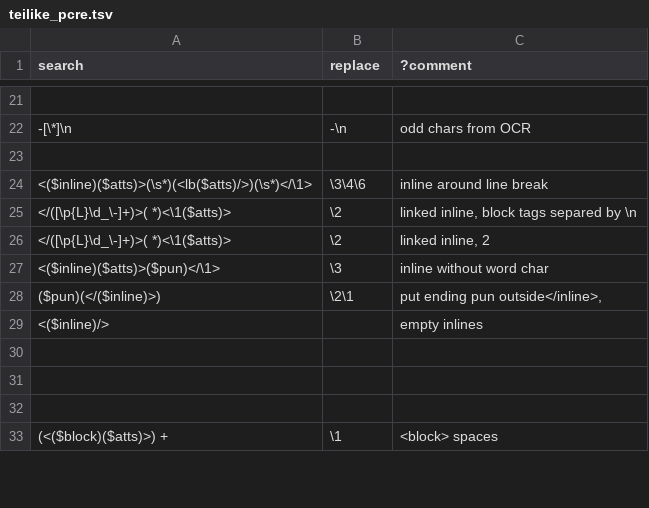
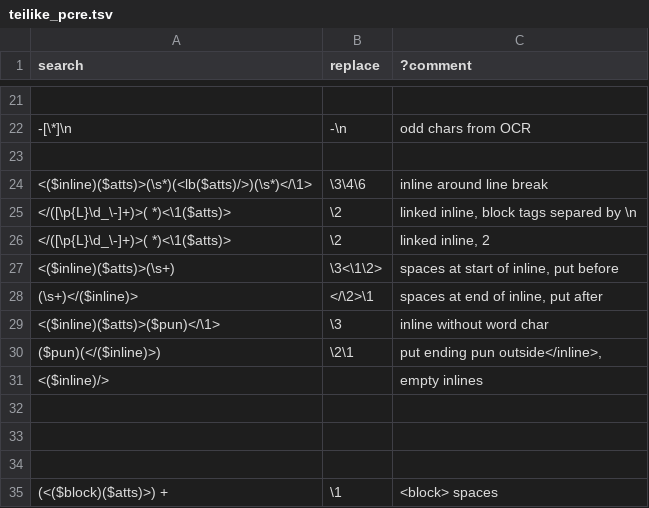
Before and after one commit to oeuvres/teinte_xsl, a TSV file: docx/teilike_pcre.tsv, drawn as a sheet; only a part is shown, gaps mark what is left out.

Commit message:
space at start or end of inline

```diff
--- a/docx/teilike_pcre.tsv
+++ b/docx/teilike_pcre.tsv
@@ -26,2 +26,4 @@ search	replace	?comment
 </([\p{L}\d_\-]+)>( *)<\1($atts)>	\2	linked inline, 2
+<($inline)($atts)>(\s+)	\3<\1\2>	spaces at start of inline, put before
+(\s+)</($inline)>	</\2>\1	spaces at end of inline, put after
 <($inline)($atts)>($pun)</\1>	\3	inline without word char
```
